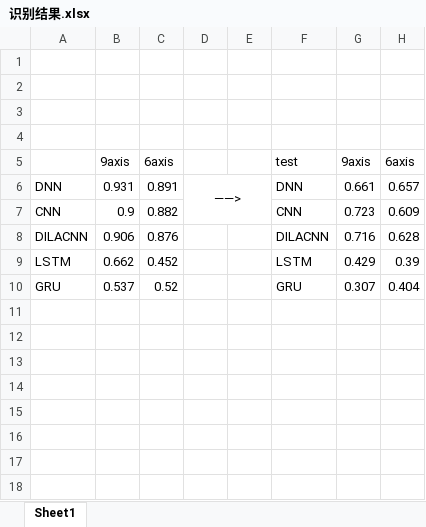
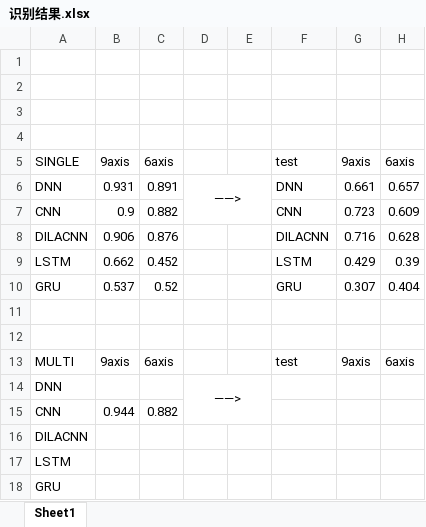
Before and after one commit to cnyan/PytorchBasic, an Excel workbook: action_recog_with_function/识别结果.xlsx, sheet Sheet1, drawn as a sheet; values as stored, in another font and other column widths than the file's, no borders; the diff names each change by its address in the sheet, - before the commit and + after, or states it on an @@ line.

```diff
--- a/action_recog_with_function/识别结果.xlsx (sheet Sheet1)
+++ b/action_recog_with_function/识别结果.xlsx (sheet Sheet1)
-A5: (empty)
+A5: SINGLE
+row 11: (empty)
+row 12: (empty)
+row 13: MULTI | 9axis | 6axis |  |  | test | 9axis | 6axis
+row 14: DNN |  |  | ——>
+row 15: CNN | 0.944 | 0.882
+row 16: DILACNN
+row 17: LSTM
+row 18: GRU
```
Also changed, not shown: 3 other files.
